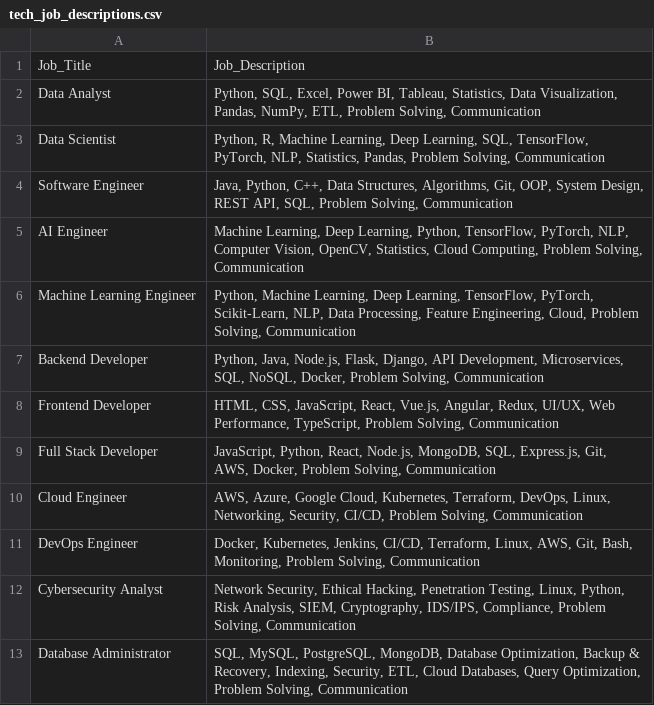
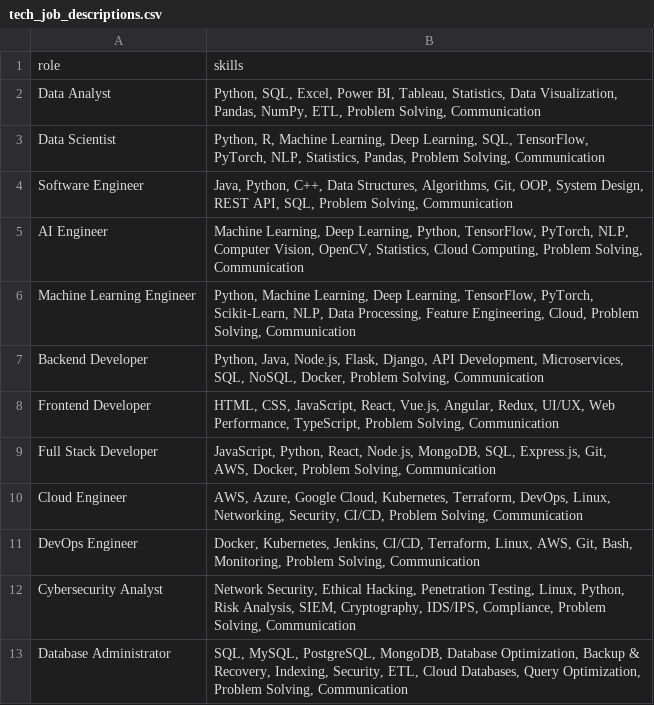
Before and after one commit to Abhishekak02/resume-parser, a CSV file: backend/tech_job_descriptions.csv, drawn as a sheet; removed rows and columns are numbered as before the commit, all else as after; the diff names each change by its address in the sheet, - before the commit and + after, or states it on an @@ line.

```diff
--- a/backend/tech_job_descriptions.csv
+++ b/backend/tech_job_descriptions.csv
-row 1: Job_Title | Job_Description
+row 1: role | skills
```
Also changed, not shown: 16 other files.
